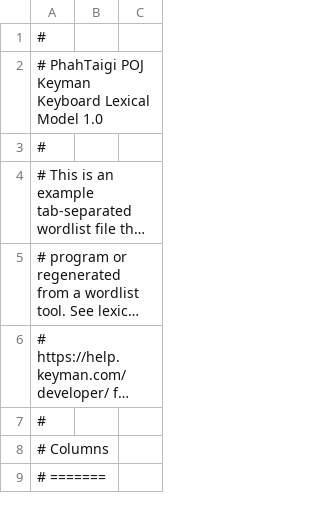
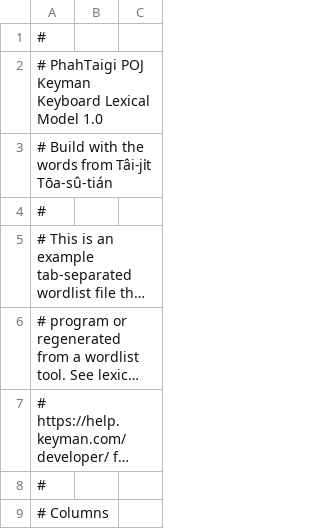
Before and after one commit to PhahTaigi/PhahTaigi_Keyman_POJ_Lexical_Model, a TSV file: source/wordlist.tsv, drawn as a sheet; only a part is shown; the shorter side is filled out with more unchanged rows; long unchanged cells end in …; the diff names each change by its address in the sheet, - before the commit and + after, or states it on an @@ line.

```diff
--- a/source/wordlist.tsv
+++ b/source/wordlist.tsv
+row 3: # Build with the words from Tâi-ji̍t Tōa-sû-tián
```
Also changed, not shown: 6 other files.
